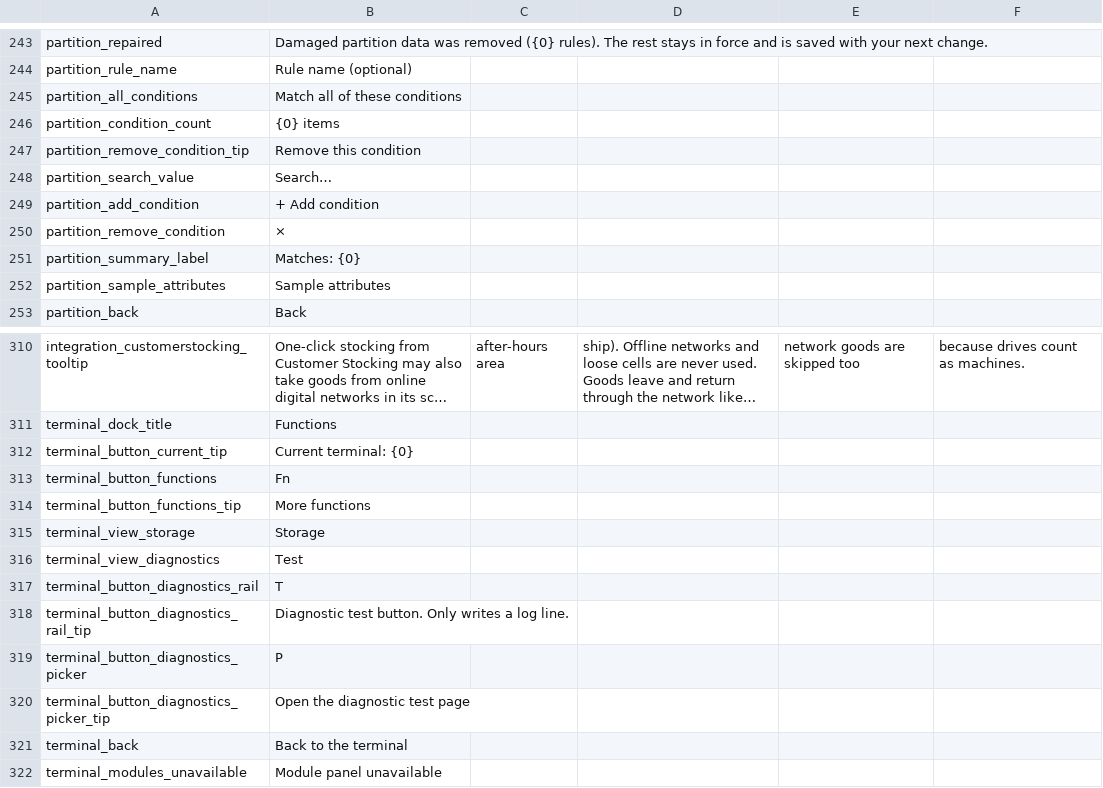
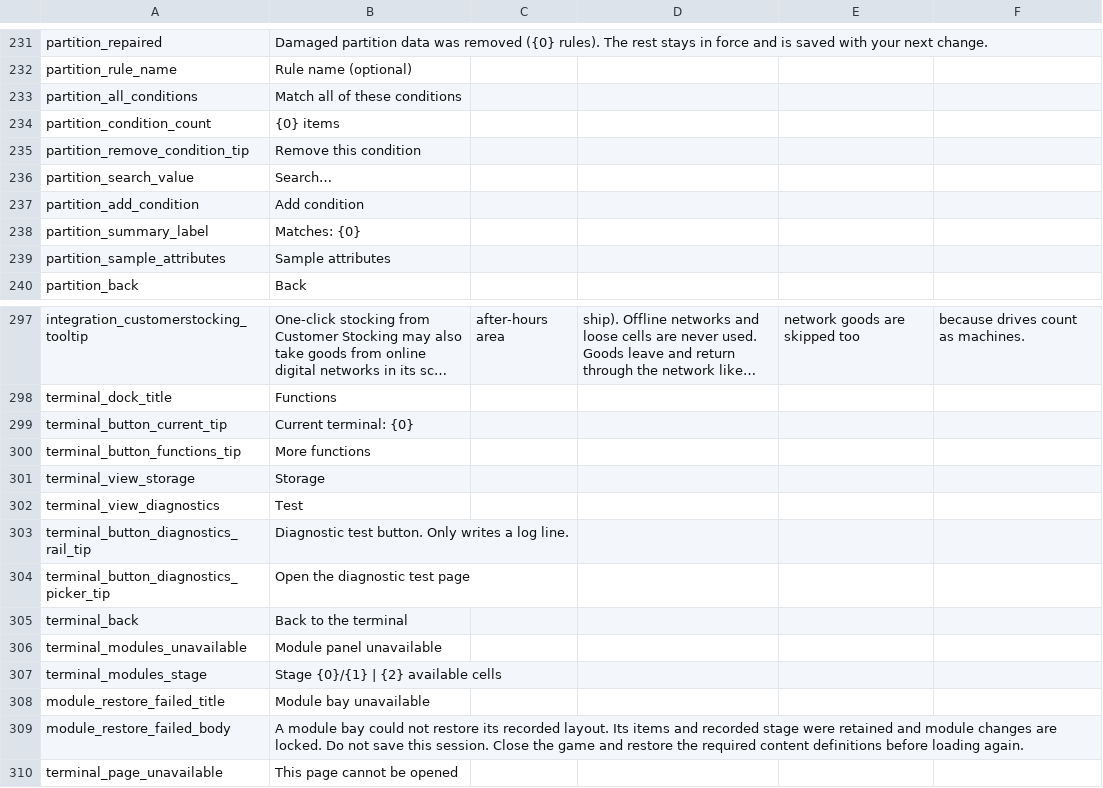
Before and after one commit to Caishangqi/ProbablyStolen-DigitalStorage, a CSV file: packaging/resources/Localization/en.csv, drawn as a sheet; only a part is shown, gaps mark what is left out; the shorter side is filled out with more unchanged rows; long unchanged cells end in …; the diff covers the shown part only.

```diff
--- a/packaging/resources/Localization/en.csv
+++ b/packaging/resources/Localization/en.csv
@@ -248,4 +236,3 @@ partition_remove_condition_tip,Remove this condition
 partition_search_value,Search…
-partition_add_condition,+ Add condition
-partition_remove_condition,×
+partition_add_condition,Add condition
 partition_summary_label,Matches: {0}
@@ -312,3 +299,2 @@ terminal_dock_title,Functions
 terminal_button_current_tip,Current terminal: {0}
-terminal_button_functions,Fn
 terminal_button_functions_tip,More functions
@@ -316,5 +302,3 @@ terminal_view_storage,Storage
 terminal_view_diagnostics,Test
-terminal_button_diagnostics_rail,T
 terminal_button_diagnostics_rail_tip,Diagnostic test button. Only writes a log line.
-terminal_button_diagnostics_picker,P
 terminal_button_diagnostics_picker_tip,Open the diagnostic test page
```
Also changed, not shown: 12 removed rows elsewhere in this file, packaging/resources/Localization/zh.csv, 44 other files.
